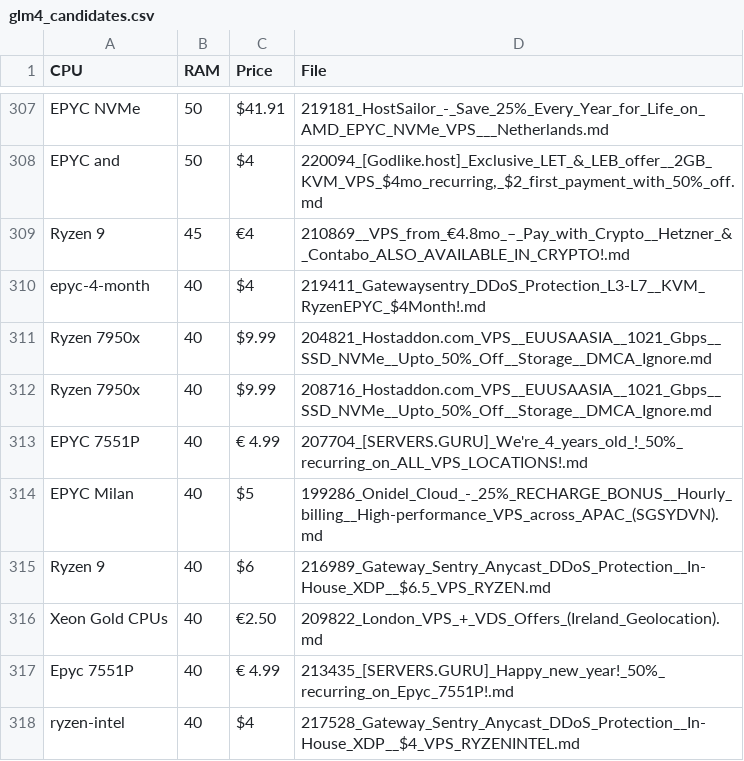
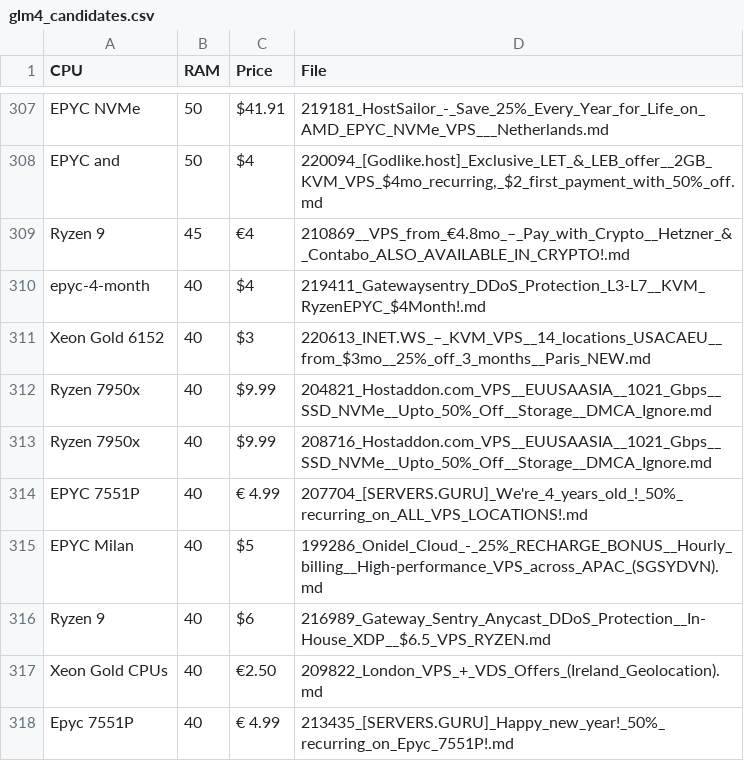
Before and after one commit to bojak83318/server-signal-archive, a CSV file: glm4_candidates.csv, drawn as a sheet; only a part is shown, gaps mark what is left out; the shorter side is filled out with more unchanged rows.

```diff
--- a/glm4_candidates.csv
+++ b/glm4_candidates.csv
@@ -310,2 +310,3 @@ Ryzen 9,45,€4,210869__VPS_from_€4.8mo_–_Pay_with_Crypto__Hetzner_&_Contabo
 epyc-4-month,40,$4,219411_Gatewaysentry_DDoS_Protection_L3-L7__KVM_RyzenEPYC_$4Month!.md
+Xeon Gold 6152,40,$3,220613_INET.WS_–_KVM_VPS__14_locations_USACAEU__from_$3mo__25%_off_3_months__Paris_NEW.md
 Ryzen 7950x,40,$9.99,204821_Hostaddon.com_VPS__EUUSAASIA__1021_Gbps__SSD_NVMe__Upto_50%_Off__Storage__DMCA_Ignore.md
```
Also changed, not shown: 2 other files.
